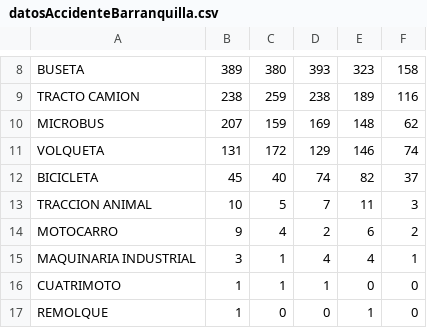
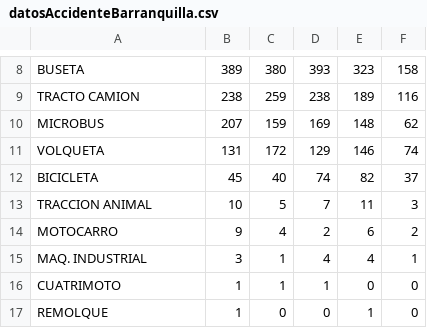
Before and after one commit to remedrano/visualanalytic, a CSV file: datosAccidenteBarranquilla.csv, drawn as a sheet; only a part is shown, gaps mark what is left out.

Commit message:
Cambio nombre

```diff
--- a/datosAccidenteBarranquilla.csv
+++ b/datosAccidenteBarranquilla.csv
@@ -14,3 +14,3 @@ TRACCION ANIMAL,10,5,7,11,3
 MOTOCARRO,9,4,2,6,2
-MAQUINARIA INDUSTRIAL,3,1,4,4,1
+MAQ. INDUSTRIAL,3,1,4,4,1
 CUATRIMOTO,1,1,1,0,0
```
